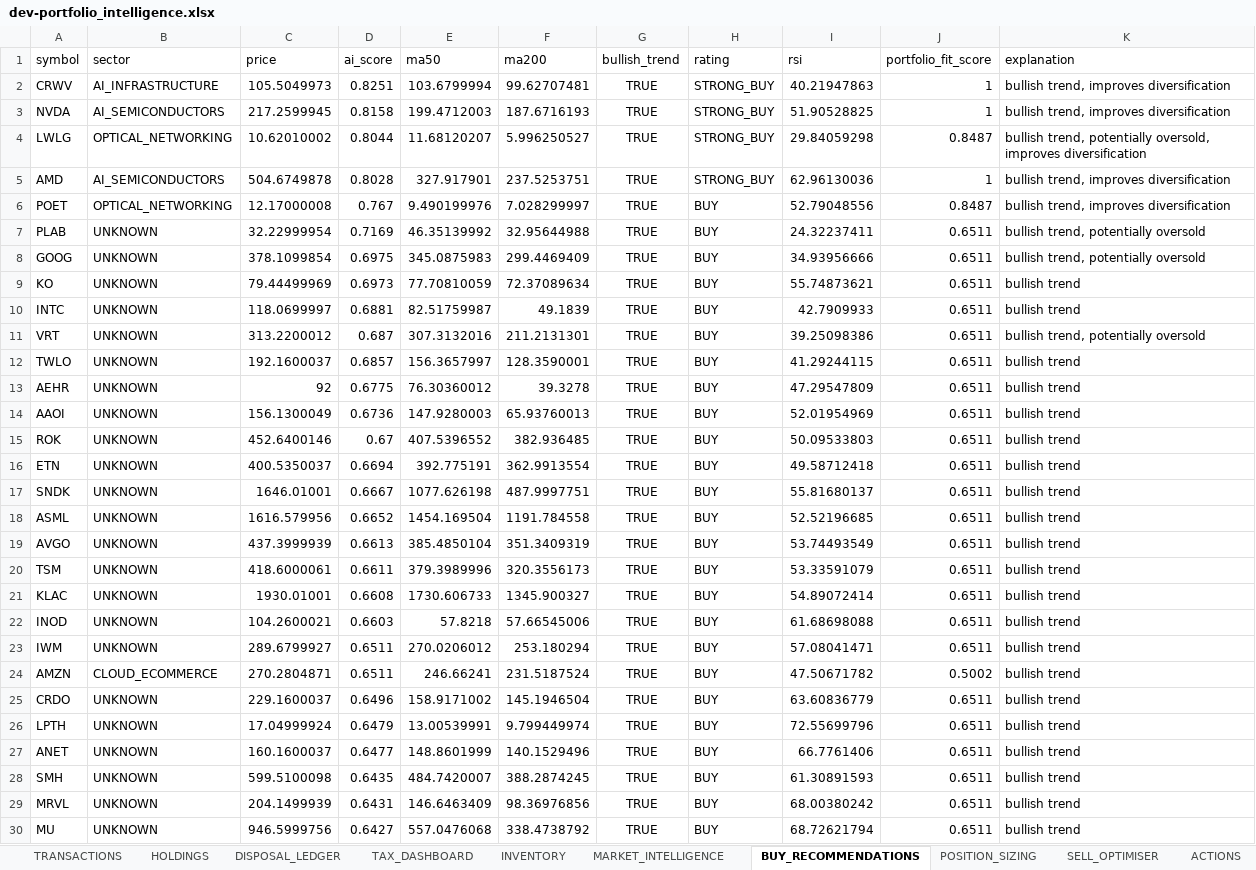
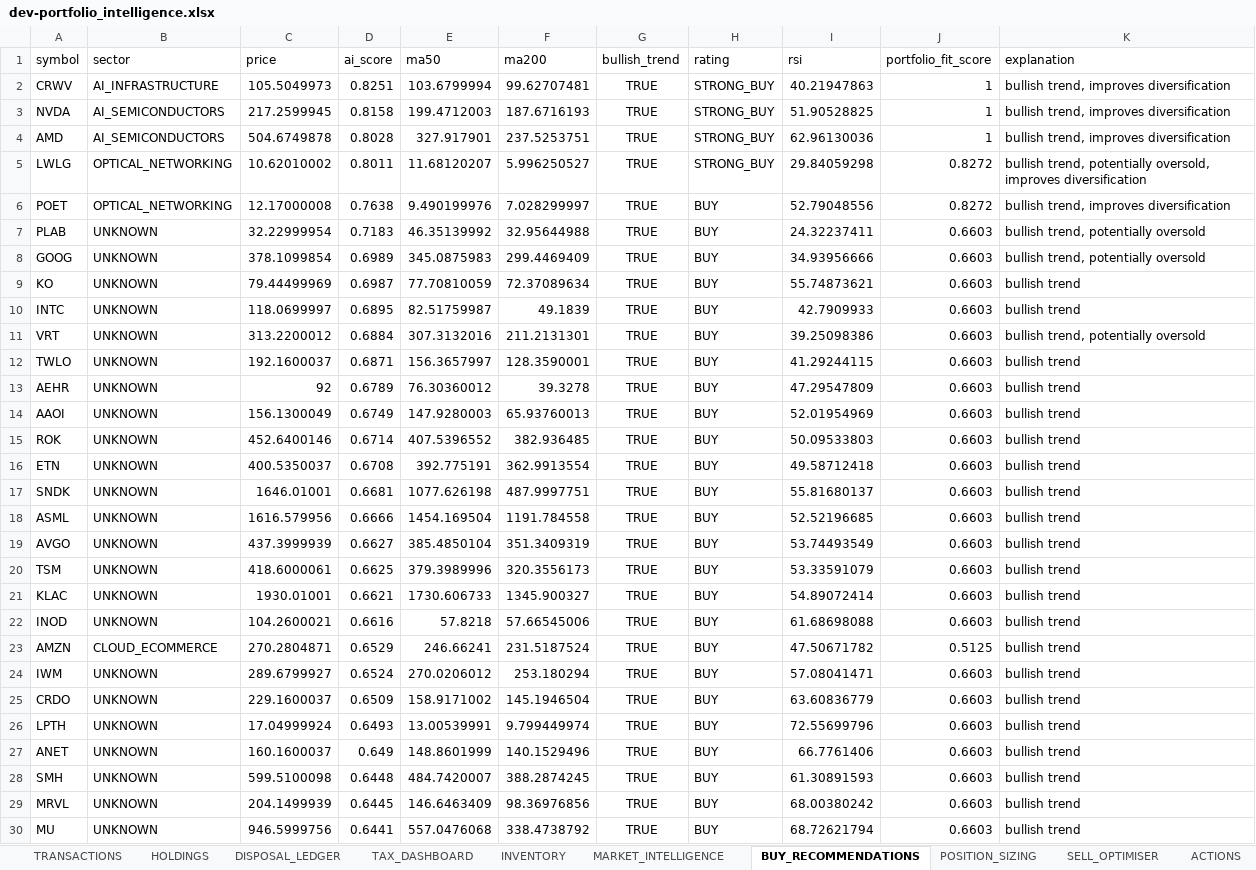
Before and after one commit to husainnatha/tradingsystem, an Excel workbook: data/exports/dev-portfolio_intelligence.xlsx, sheet BUY_RECOMMENDATIONS, drawn as a sheet; only a part is shown; values as stored, in another font and other column widths than the file's, no borders; removed rows and columns are numbered as before the commit, all else as after; the diff covers the shown part only; the diff names each change by its address in the sheet, - before the commit and + after, or states it on an @@ line.

```diff
--- a/data/exports/dev-portfolio_intelligence.xlsx (sheet BUY_RECOMMENDATIONS)
+++ b/data/exports/dev-portfolio_intelligence.xlsx (sheet BUY_RECOMMENDATIONS)
-row 4: LWLG | OPTICAL_NETWORKING | 10.62010002 | 0.8044 | 11.68120207 | 5.996250527 | TRUE | STRONG_BUY | 29.84059298 | 0.8487 | bullish trend, potentially oversold, improves diversification
+row 5: LWLG | OPTICAL_NETWORKING | 10.62010002 | 0.8011 | 11.68120207 | 5.996250527 | TRUE | STRONG_BUY | 29.84059298 | 0.8272 | bullish trend, potentially oversold, improves diversification
-D6 (ai_score): 0.767
+D6 (ai_score): 0.7638
-J6 (portfolio_fit_score): 0.8487
+J6 (portfolio_fit_score): 0.8272
-D7 (ai_score): 0.7169
+D7 (ai_score): 0.7183
-J7:J22 (portfolio_fit_score): 0.6511
+J7:J22 (portfolio_fit_score): 0.6603
-D8 (ai_score): 0.6975
+D8 (ai_score): 0.6989
-D9 (ai_score): 0.6973
+D9 (ai_score): 0.6987
-D10 (ai_score): 0.6881
+D10 (ai_score): 0.6895
-D11 (ai_score): 0.687
+D11 (ai_score): 0.6884
-D12 (ai_score): 0.6857
+D12 (ai_score): 0.6871
-D13 (ai_score): 0.6775
+D13 (ai_score): 0.6789
-D14 (ai_score): 0.6736
+D14 (ai_score): 0.6749
-D15 (ai_score): 0.67
+D15 (ai_score): 0.6714
-D16 (ai_score): 0.6694
+D16 (ai_score): 0.6708
-D17 (ai_score): 0.6667
+D17 (ai_score): 0.6681
-D18 (ai_score): 0.6652
+D18 (ai_score): 0.6666
-D19 (ai_score): 0.6613
+D19 (ai_score): 0.6627
-D20 (ai_score): 0.6611
+D20 (ai_score): 0.6625
-D21 (ai_score): 0.6608
+D21 (ai_score): 0.6621
-D22 (ai_score): 0.6603
+D22 (ai_score): 0.6616
-row 23: IWM | UNKNOWN | 289.6799927 | 0.6511 | 270.0206012 | 253.180294 | TRUE | BUY | 57.08041471 | 0.6511 | bullish trend
-D23 (ai_score): 0.6511
+D23 (ai_score): 0.6529
-J23 (portfolio_fit_score): 0.5002
+J23 (portfolio_fit_score): 0.5125
+row 24: IWM | UNKNOWN | 289.6799927 | 0.6524 | 270.0206012 | 253.180294 | TRUE | BUY | 57.08041471 | 0.6603 | bullish trend
-D25 (ai_score): 0.6496
+D25 (ai_score): 0.6509
-J25:J30 (portfolio_fit_score): 0.6511
+J25:J30 (portfolio_fit_score): 0.6603
-D26 (ai_score): 0.6479
+D26 (ai_score): 0.6493
-D27 (ai_score): 0.6477
+D27 (ai_score): 0.649
-D28 (ai_score): 0.6435
+D28 (ai_score): 0.6448
-D29 (ai_score): 0.6431
+D29 (ai_score): 0.6445
-D30 (ai_score): 0.6427
+D30 (ai_score): 0.6441
```
Also changed, not shown: 1 added row, 1 removed row and 93 edited cells elsewhere in this sheet, sheet POSITION_SIZING, sheet MARKET_INTELLIGENCE, sheet STRATEGY_COMPARISON, sheet INVENTORY, sheet SELL_OPTIMISER, sheet SECTOR_EXPOSURE, 3 more sheets, 4 other files.
